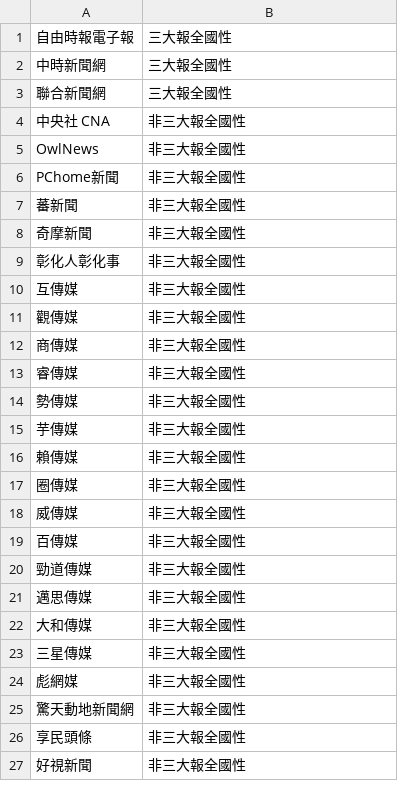
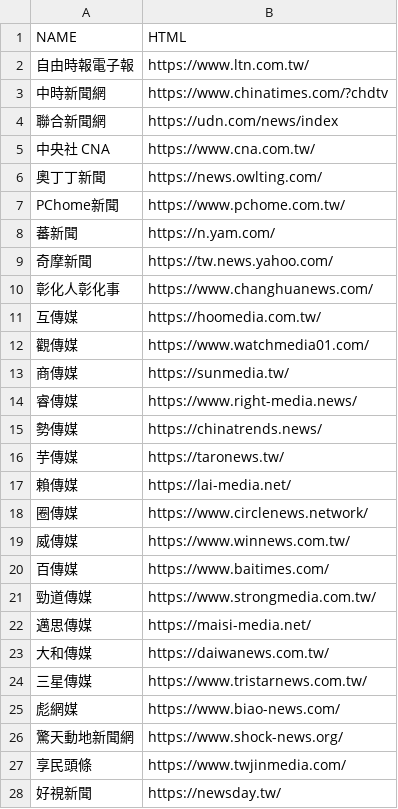
Before and after one commit to cpuyuchen-ux/NewsCollectJet, a CSV file: database.csv, drawn as a sheet; only a part is shown; the diff covers the shown part only.

Commit message:
Add files via upload

```diff
--- a/database.csv
+++ b/database.csv
@@ -1,27 +1,28 @@
-自由時報電子報,三大報全國性
-中時新聞網,三大報全國性
-聯合新聞網,三大報全國性
-中央社 CNA,非三大報全國性
-OwlNews,非三大報全國性
-PChome新聞,非三大報全國性
-蕃新聞,非三大報全國性
-奇摩新聞,非三大報全國性
-彰化人彰化事,非三大報全國性
-互傳媒,非三大報全國性
-觀傳媒,非三大報全國性
-商傳媒,非三大報全國性
-睿傳媒,非三大報全國性
-勢傳媒,非三大報全國性
-芋傳媒,非三大報全國性
-賴傳媒,非三大報全國性
-圈傳媒,非三大報全國性
-威傳媒,非三大報全國性
-百傳媒,非三大報全國性
-勁道傳媒,非三大報全國性
-邁思傳媒,非三大報全國性
-大和傳媒,非三大報全國性
-三星傳媒,非三大報全國性
-彪網媒,非三大報全國性
-驚天動地新聞網,非三大報全國性
-享民頭條,非三大報全國性
-好視新聞,非三大報全國性
+NAME,HTML
+自由時報電子報,https://www.ltn.com.tw/
+中時新聞網,https://www.chinatimes.com/?chdtv
+聯合新聞網,https://udn.com/news/index
+中央社 CNA,https://www.cna.com.tw/
+奧丁丁新聞,https://news.owlting.com/
+PChome新聞,https://www.pchome.com.tw/
+蕃新聞,https://n.yam.com/
+奇摩新聞,https://tw.news.yahoo.com/
+彰化人彰化事,https://www.changhuanews.com/
+互傳媒,https://hoomedia.com.tw/
+觀傳媒,https://www.watchmedia01.com/
+商傳媒,https://sunmedia.tw/
+睿傳媒,https://www.right-media.news/
+勢傳媒,https://chinatrends.news/
+芋傳媒,https://taronews.tw/
+賴傳媒,https://lai-media.net/
+圈傳媒,https://www.circlenews.network/
+威傳媒,https://www.winnews.com.tw/
+百傳媒,https://www.baitimes.com/
+勁道傳媒,https://www.strongmedia.com.tw/
+邁思傳媒,https://maisi-media.net/
+大和傳媒,https://daiwanews.com.tw/
+三星傳媒,https://www.tristarnews.com.tw/
+彪網媒,https://www.biao-news.com/
+驚天動地新聞網,https://www.shock-news.org/
+享民頭條,https://www.twjinmedia.com/
+好視新聞,https://newsday.tw/
```
Also changed, not shown: 1 added row and 94 edited cells elsewhere in this file.
